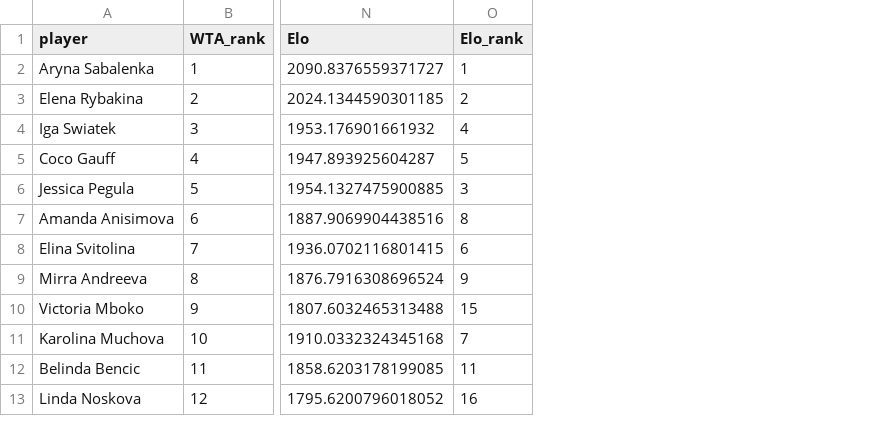
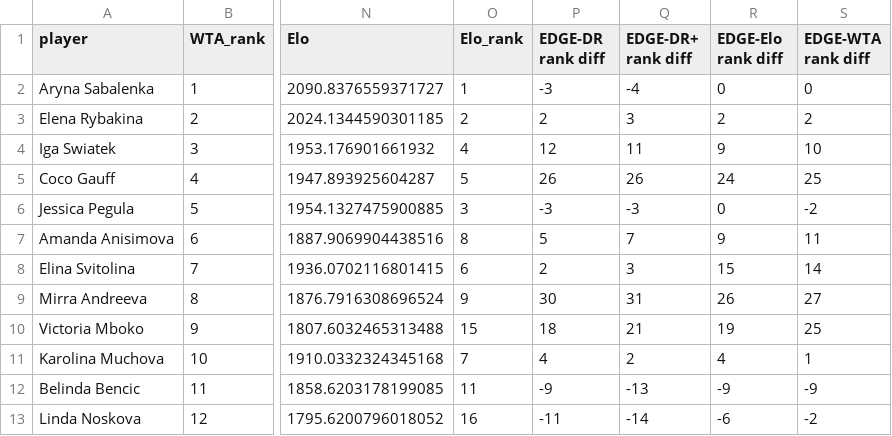
Before and after one commit to HSSBoston/tennis-stats, a CSV file: public-data/comparison/edge-dr-drplus-elo-wta-top100-20240525-20260524-min5-recent3.csv, drawn as a sheet; only a part is shown, gaps mark what is left out; the diff names each change by its address in the sheet, - before the commit and + after, or states it on an @@ line.

Commit message:
rank diff

```diff
--- a/public-data/comparison/edge-dr-drplus-elo-wta-top100-20240525-20260524-min5-recent3.csv
+++ b/public-data/comparison/edge-dr-drplus-elo-wta-top100-20240525-20260524-min5-recent3.csv
+column P (EDGE-DR rank diff), rows 2-13: -3 | 2 | 12 | 26 | -3 | 5 | 2 | 30 | 18 | 4 | -9 | -11
+column Q (EDGE-DR+ rank diff), rows 2-13: -4 | 3 | 11 | 26 | -3 | 7 | 3 | 31 | 21 | 2 | -13 | -14
+column R (EDGE-Elo rank diff), rows 2-13: 0 | 2 | 9 | 24 | 0 | 9 | 15 | 26 | 19 | 4 | -9 | -6
+column S (EDGE-WTA rank diff), rows 2-13: 0 | 2 | 10 | 25 | -2 | 11 | 14 | 27 | 25 | 1 | -9 | -2
```
Also changed, not shown: public-data/comparison/edge-dr-drplus-elo-wta-top100-20230525-20260524-min7-recent3.csv, public-data/comparison/edge-dr-drplus-elo-wta-top100-20240525-20260524-min10-recent5.csv, 4 other files.
